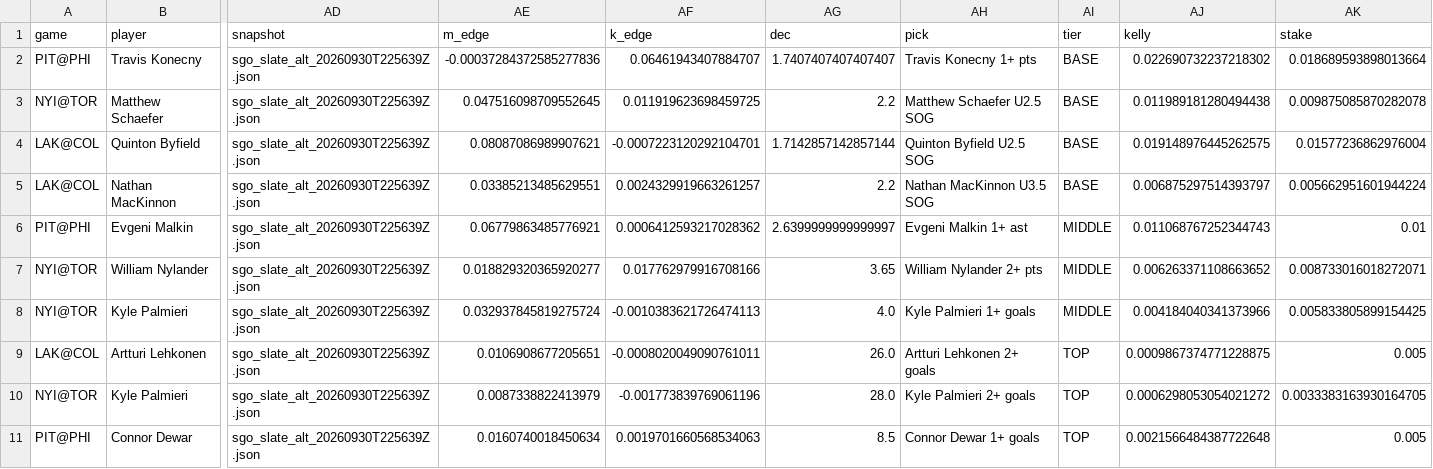
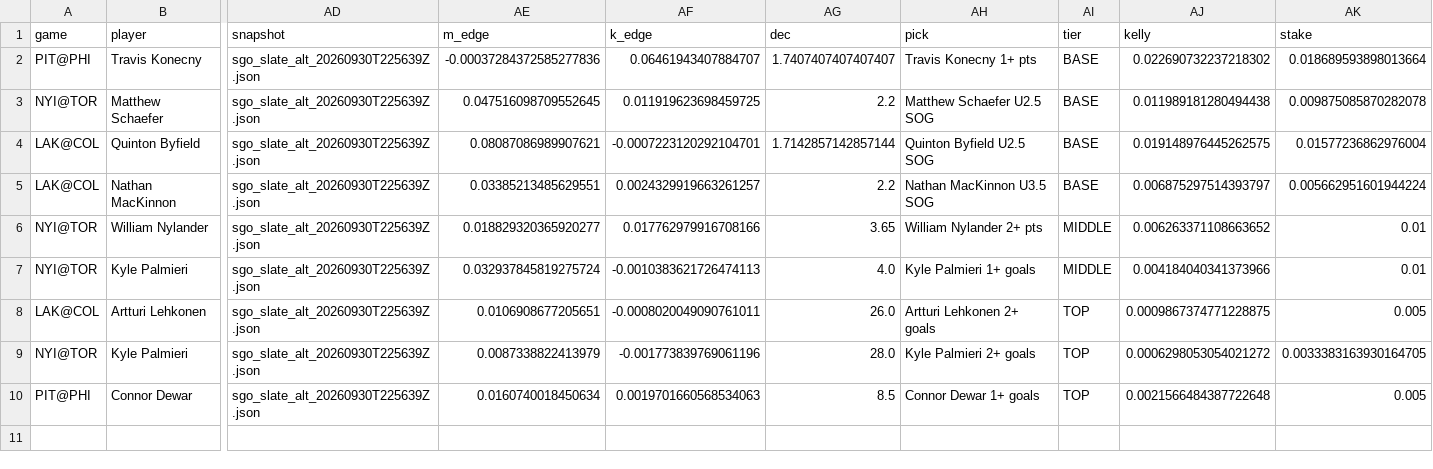
Before and after one commit to jessetings/NHL-2026, a CSV file: cards/2026-09-30/pyramid_singles.csv, drawn as a sheet; only a part is shown, gaps mark what is left out; removed rows and columns are numbered as before the commit, all else as after; rows hold the shown columns only; the diff names each change by its address in the sheet, - before the commit and + after, or states it on an @@ line.

```diff
--- a/cards/2026-09-30/pyramid_singles.csv
+++ b/cards/2026-09-30/pyramid_singles.csv
-row 6: PIT@PHI | Evgeni Malkin | sgo_slate_alt_20260930T225639Z.json | 0.06779863485776921 | 0.0006412593217028362 | 2.6399999999999997 | Evgeni Malkin 1+ ast | MIDDLE | 0.011068767252344743 | 0.01
-AK6 (stake): 0.008733016018272071
+AK6 (stake): 0.01
-AK7 (stake): 0.005833805899154425
+AK7 (stake): 0.01
```
Also changed, not shown: cards/2026-09-30/pyramid_parlays.csv, cards/2026-09-30/quarry_inspected.csv, 8 other files.
